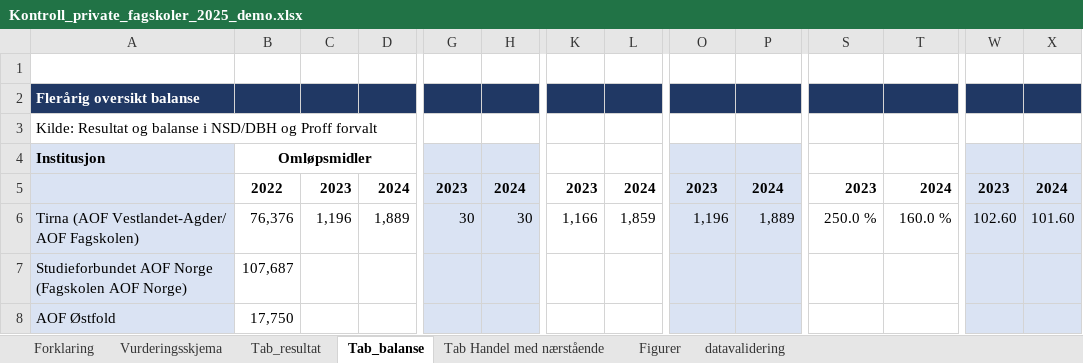
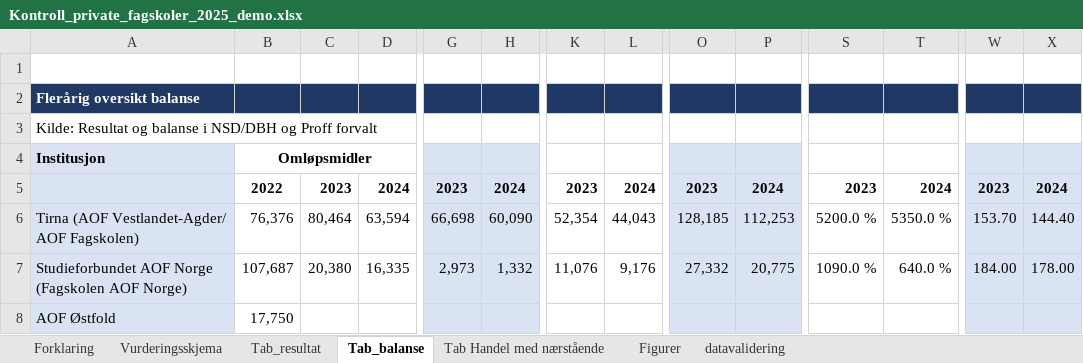
Before and after one commit to manilpit/excel_extract, an Excel workbook: R/fagskole/mal/Kontroll_private_fagskoler_2025_demo.xlsx, sheet Tab_balanse, drawn as a sheet; only a part is shown, gaps mark what is left out; values as stored, in another font and other column widths than the file's, no borders; the diff covers the shown part only; the diff names each change by its address in the sheet, - before the commit and + after, or states it on an @@ line.

```diff
--- a/R/fagskole/mal/Kontroll_private_fagskoler_2025_demo.xlsx (sheet Tab_balanse)
+++ b/R/fagskole/mal/Kontroll_private_fagskoler_2025_demo.xlsx (sheet Tab_balanse)
-C6: 1,196
+C6: 80,464
-D6: 1,889
+D6: 63,594
-G6: 30
+G6: 66,698
-H6: 30
+H6: 60,090
-K6: 1,166
+K6: 52,354
-L6: 1,859
+L6: 44,043
-O6: 1,196
+O6: 128,185
-P6: 1,889
+P6: 112,253
-S6: 250.0 %
+S6: 5200.0 %
-T6: 160.0 %
+T6: 5350.0 %
-W6: 102.60
+W6: 153.70
-X6: 101.60
+X6: 144.40
-C7: (empty)
+C7: 20,380
-D7: (empty)
+D7: 16,335
-G7: (empty)
+G7: 2,973
-H7: (empty)
+H7: 1,332
-K7: (empty)
+K7: 11,076
-L7: (empty)
+L7: 9,176
-O7: (empty)
+O7: 27,332
-P7: (empty)
+P7: 20,775
-S7: (empty)
+S7: 1090.0 %
-T7: (empty)
+T7: 640.0 %
-W7: (empty)
+W7: 184.00
-X7: (empty)
+X7: 178.00
```
Also changed, not shown: 190 edited cells elsewhere in this sheet, sheet Tab_resultat, 16 other files.
